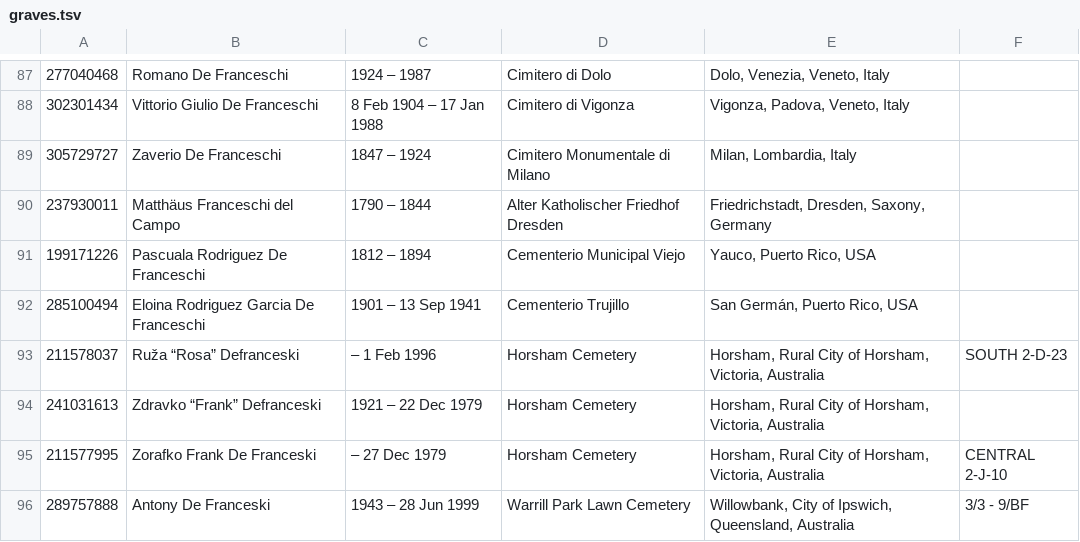
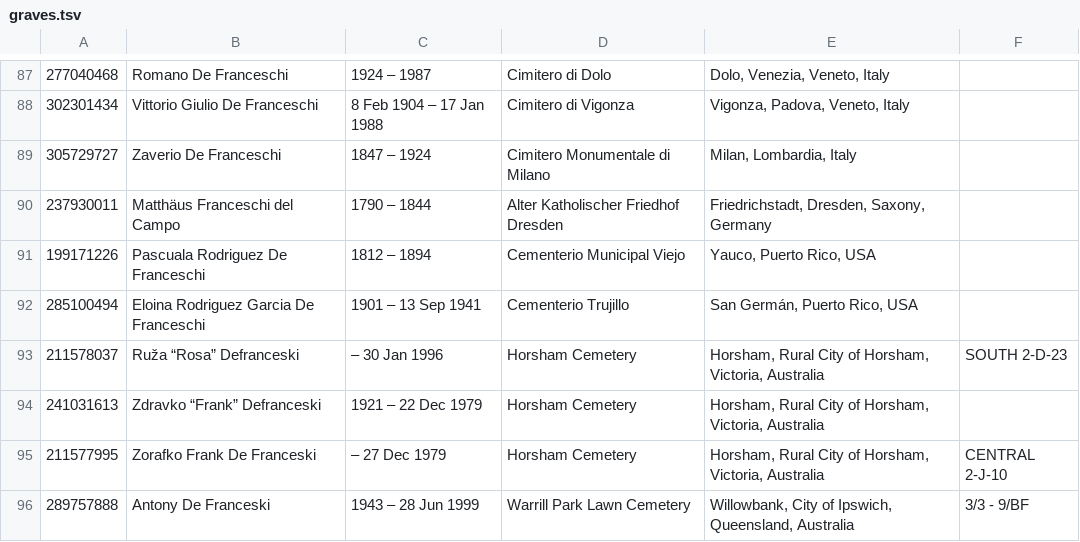
Before and after one commit to daviddef/TheDefranceski, a TSV file: data/graves.tsv, drawn as a sheet; only a part is shown, gaps mark what is left out.

```diff
--- a/data/graves.tsv
+++ b/data/graves.tsv
@@ -92,3 +92,3 @@
 285100494	Eloina Rodriguez Garcia De Franceschi	1901 – 13 Sep 1941	Cementerio Trujillo	San Germán, Puerto Rico, USA	
-211578037	Ruža “Rosa” Defranceski	– 1 Feb 1996	Horsham Cemetery	Horsham, Rural City of Horsham, Victoria, Australia	SOUTH 2-D-23
+211578037	Ruža “Rosa” Defranceski	– 30 Jan 1996	Horsham Cemetery	Horsham, Rural City of Horsham, Victoria, Australia	SOUTH 2-D-23
 241031613	Zdravko “Frank” Defranceski	1921 – 22 Dec 1979	Horsham Cemetery	Horsham, Rural City of Horsham, Victoria, Australia	
```
Also changed, not shown: data/era-ground.tsv, 21 other files.
